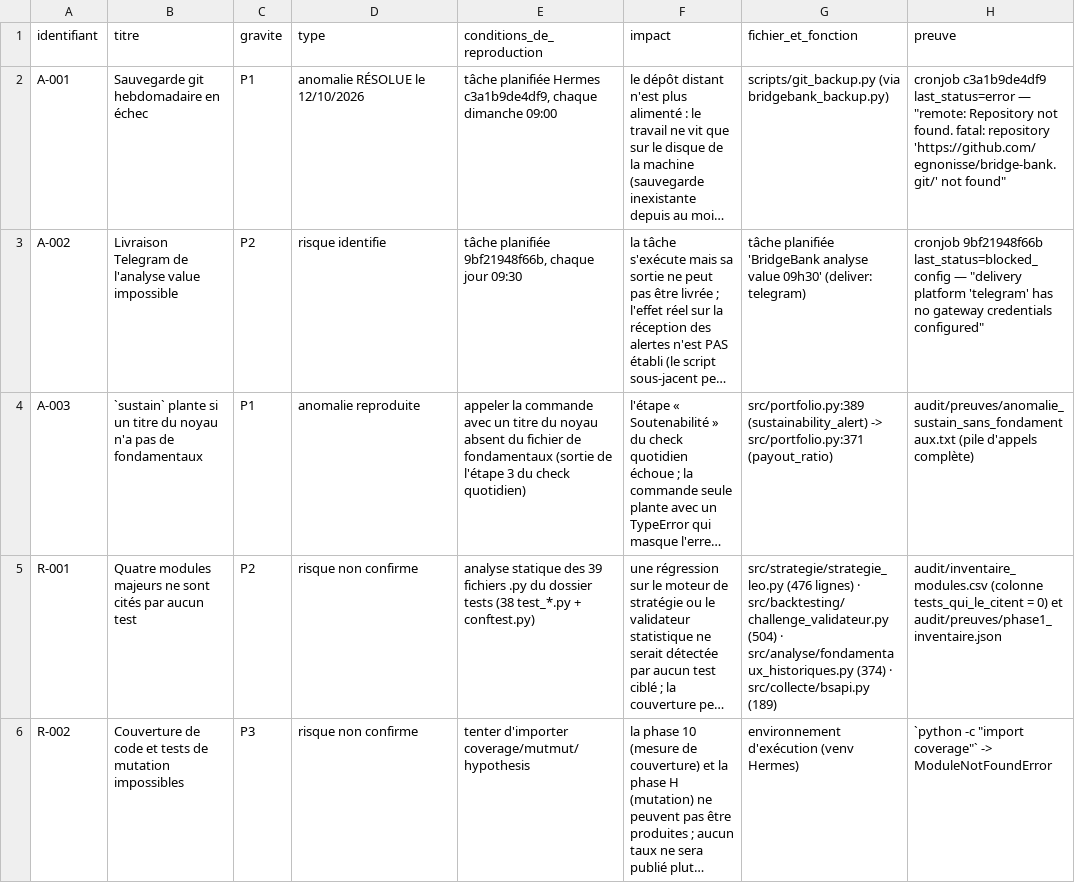
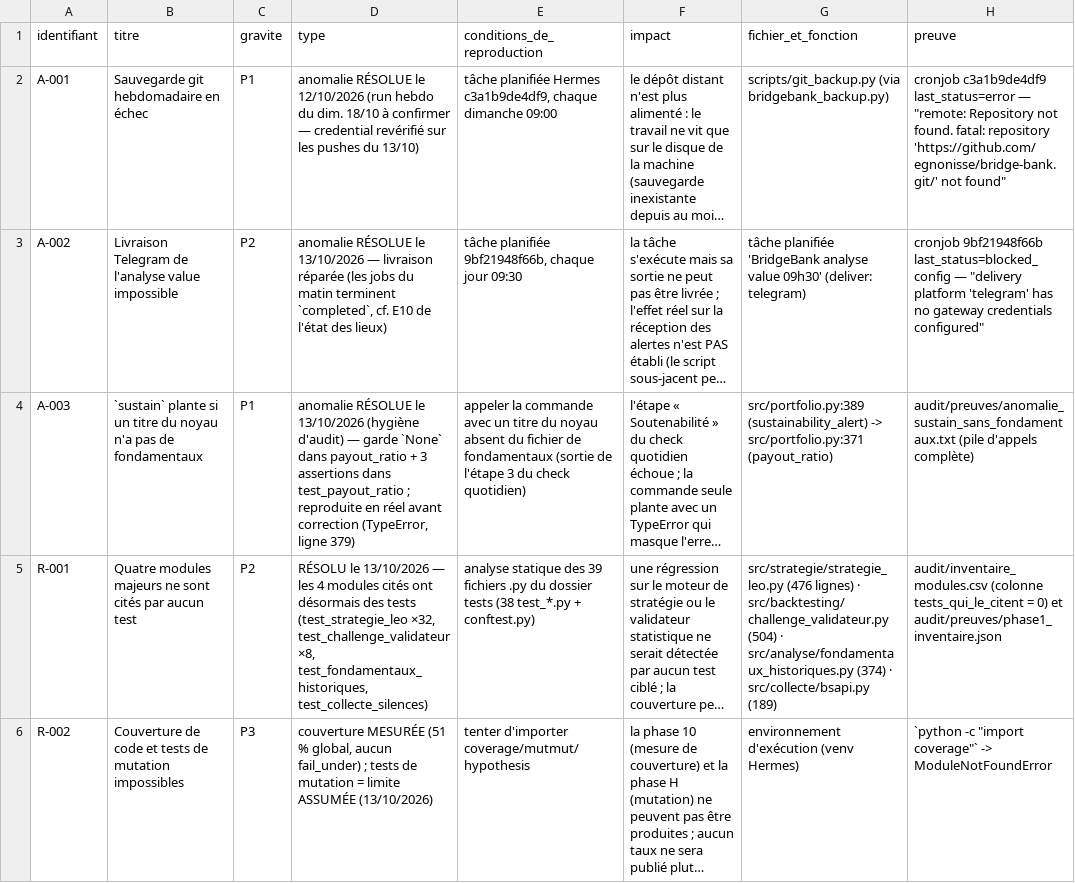
Before and after one commit to egnonisse/bridge-bank, a CSV file: audit/registre_anomalies.csv, drawn as a sheet; only a part is shown; long unchanged cells end in …; the diff names each change by its address in the sheet, - before the commit and + after, or states it on an @@ line.

Commit message:
fix: lot 10 â€” hygiene d'audit : A-003 (payout_ratio None, P1) corrige + test, backup git exclut audit/ (B2-14, verifie en reel), 30 documents personnels retires du suivi (B2-15, disque intact), registres A-001/2/3 R-001 R-002 actualises ; 511 tests

```diff
--- a/audit/registre_anomalies.csv
+++ b/audit/registre_anomalies.csv
-D2 (type): …le 12/10/2026
+D2 (type): …le 12/10/2026 (run hebdo du dim. 18/10 à confirmer — credential revérifié sur les pushes du 13/10)
-D3 (type): risque identifie
+D3 (type): anomalie RÉSOLUE le 13/10/2026 — livraison réparée (les jobs du matin terminent `completed`, cf. E10 de l'état des lieux)
-D4 (type): anomalie reproduite
+D4 (type): anomalie RÉSOLUE le 13/10/2026 (hygiène d'audit) — garde `None` dans payout_ratio + 3 assertions dans test_payout_ratio ; reproduite en réel avant correction (TypeError, ligne 379)
-D5 (type): risque non confirme
+D5 (type): RÉSOLU le 13/10/2026 — les 4 modules cités ont désormais des tests (test_strategie_leo ×32, test_challenge_validateur ×8, test_fondamentaux_historiques, test_collecte_silences)
-D6 (type): risque non confirme
+D6 (type): couverture MESURÉE (51 % global, aucun fail_under) ; tests de mutation = limite ASSUMÉE (13/10/2026)
```
Also changed, not shown: 38 other files.
